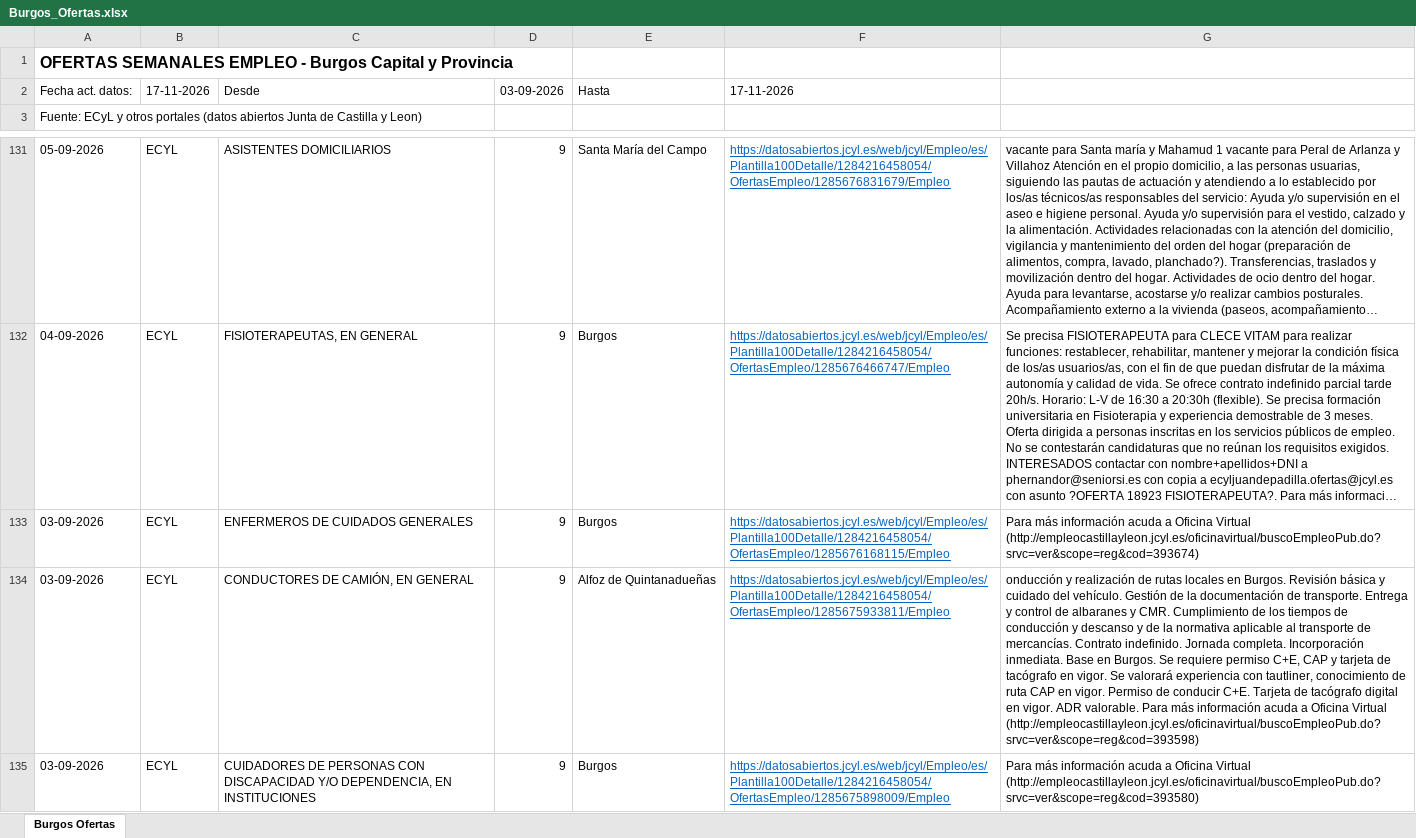
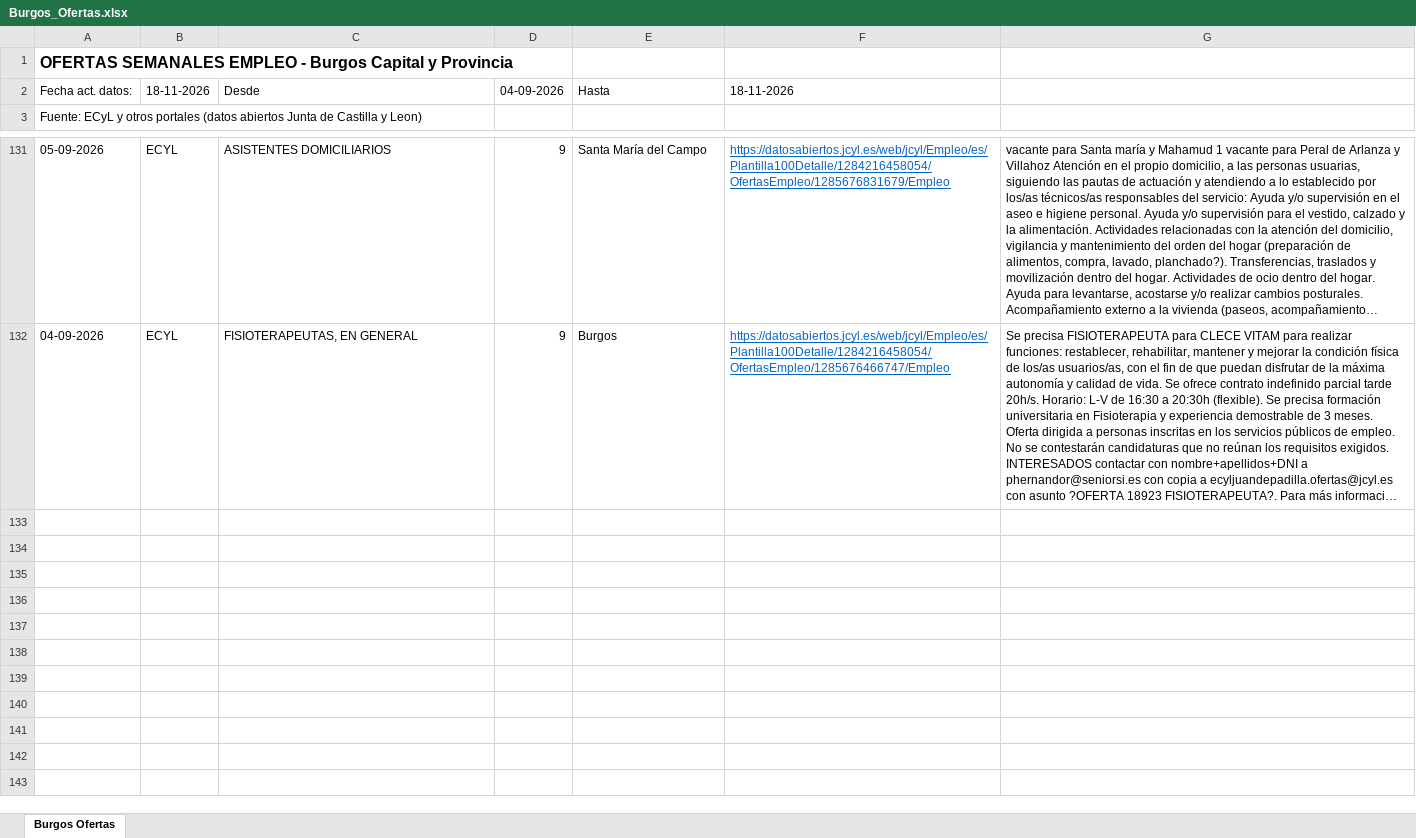
Before and after one commit to chiquiruiz1-hub/ofertas-burgos, an Excel workbook: Burgos_Ofertas.xlsx, sheet Burgos Ofertas, drawn as a sheet; only a part is shown, gaps mark what is left out; long unchanged cells end in …; values as stored, in another font and other column widths than the file's, no borders; the diff names each change by its address in the sheet, - before the commit and + after, or states it on an @@ line.

Commit message:
Ofertas Burgos 2026-11-18

```diff
--- a/Burgos_Ofertas.xlsx (sheet Burgos Ofertas)
+++ b/Burgos_Ofertas.xlsx (sheet Burgos Ofertas)
-B2: 17-11-2026
+B2: 18-11-2026
-D2: 03-09-2026
+D2: 04-09-2026
-F2: 17-11-2026
+F2: 18-11-2026
-row 133: 03-09-2026 | ECYL | ENFERMEROS DE CUIDADOS GENERALES | 9 | Burgos | https://datosabiertos.jcyl.es/web/jcyl/Empleo/es/Plantilla100Detalle/1284216458054/OfertasEmpleo/1285676168115/Empleo | Para más información acuda a Oficina Virtual (http://empleocastillayleon.jcyl.es/oficinavirtual/buscoEmpleoPub.do?srvc=ver&scope=reg&cod=393674)
-row 134: 03-09-2026 | ECYL | CONDUCTORES DE CAMIÓN, EN GENERAL | 9 | Alfoz de Quintanadueñas | https://datosabiertos.jcyl.es/web/jcyl/Empleo/es/Plantilla100Detalle/1284216458054/OfertasEmpleo/1285675933811/Empleo | onducción y realización de rutas locales en Burgos. Revisión básica y cuidado del vehículo. Gestión de la documentación de transporte. Entrega y control de albaranes y CMR. Cumplimiento de los tiempos de conducción y descanso y de la normativa aplicable al transporte de mercancías. Contrato indefinido. Jornada completa. Incorporación inmediata. Base en Burgos. Se requiere permiso C+E, CAP y tarjeta de tacógrafo en vigor. Se valorará experiencia con tautliner, conocimiento de ruta CAP en vigor. Permiso de conducir C+E. Tarjeta de tacógrafo digital en vigor. ADR valorable. Para más información acuda a Oficina Virtual (http://empleocastillayleon.jcyl.es/oficinavirtual/buscoEmpleoPub.do?srvc=ver&scope=reg&cod=393598)
-row 135: 03-09-2026 | ECYL | CUIDADORES DE PERSONAS CON DISCAPACIDAD Y/O DEPENDENCIA, EN INSTITUCIONES | 9 | Burgos | https://datosabiertos.jcyl.es/web/jcyl/Empleo/es/Plantilla100Detalle/1284216458054/OfertasEmpleo/1285675898009/Empleo | Para más información acuda a Oficina Virtual (http://empleocastillayleon.jcyl.es/oficinavirtual/buscoEmpleoPub.do?srvc=ver&scope=reg&cod=393580)
```
